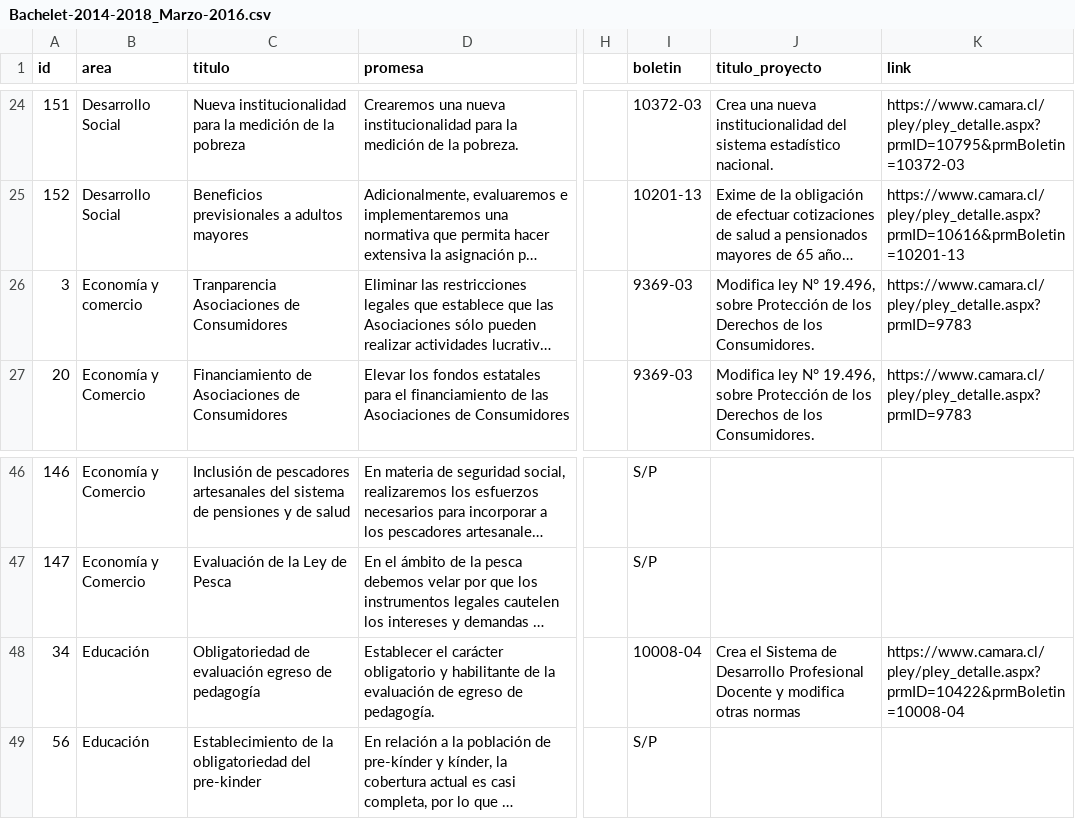
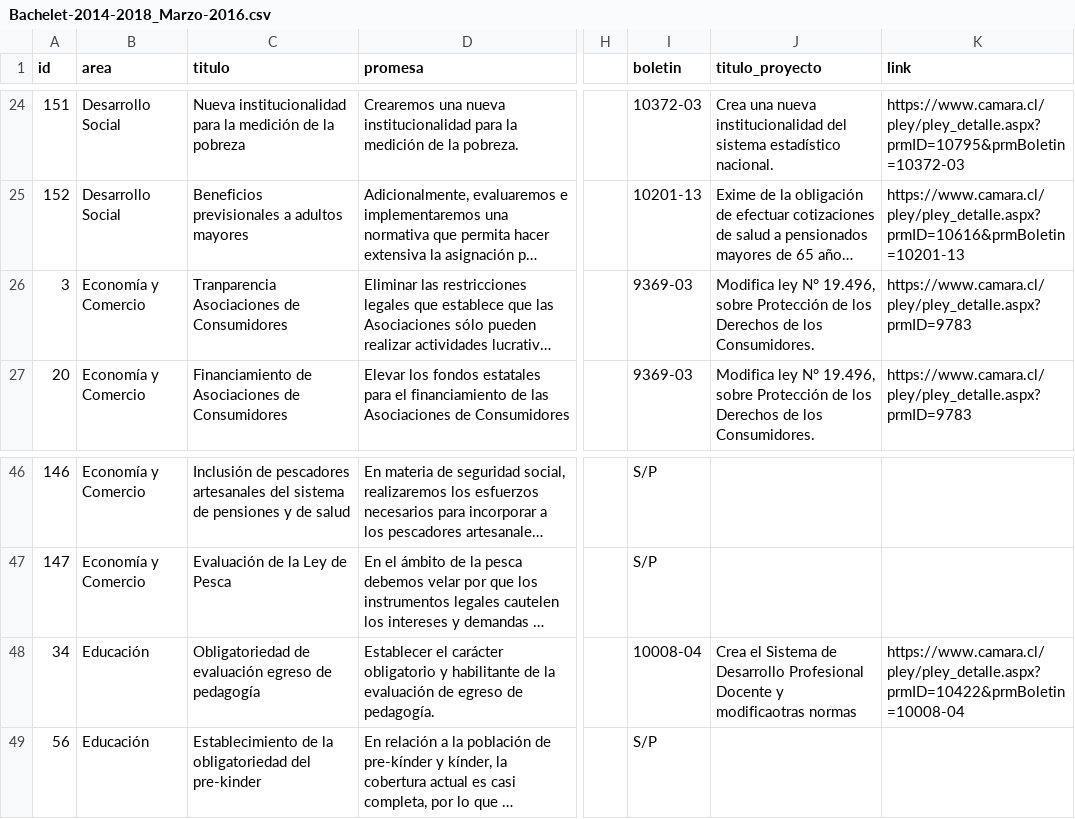
Before and after one commit to ciudadanointeligente/del-dicho-al-hecho-ember, a CSV file: public/studies/Bachelet-2014-2018_Marzo-2016.csv, drawn as a sheet; only a part is shown, gaps mark what is left out; long unchanged cells end in …; ↵ is a line break in a cell; the diff names each change by its address in the sheet, - before the commit and + after, or states it on an @@ line.

Commit message:
data update

```diff
--- a/public/studies/Bachelet-2014-2018_Marzo-2016.csv
+++ b/public/studies/Bachelet-2014-2018_Marzo-2016.csv
-B26 (area): Economía y comercio
+B26 (area): Economía y Comercio
-J48 (titulo_proyecto): …Docente y modifica ↵ otras normas
+J48 (titulo_proyecto): …Docente y modificaotras normas
```
Also changed, not shown: public/studies/Bachelet-2014-2018_Marzo-2015.csv.
